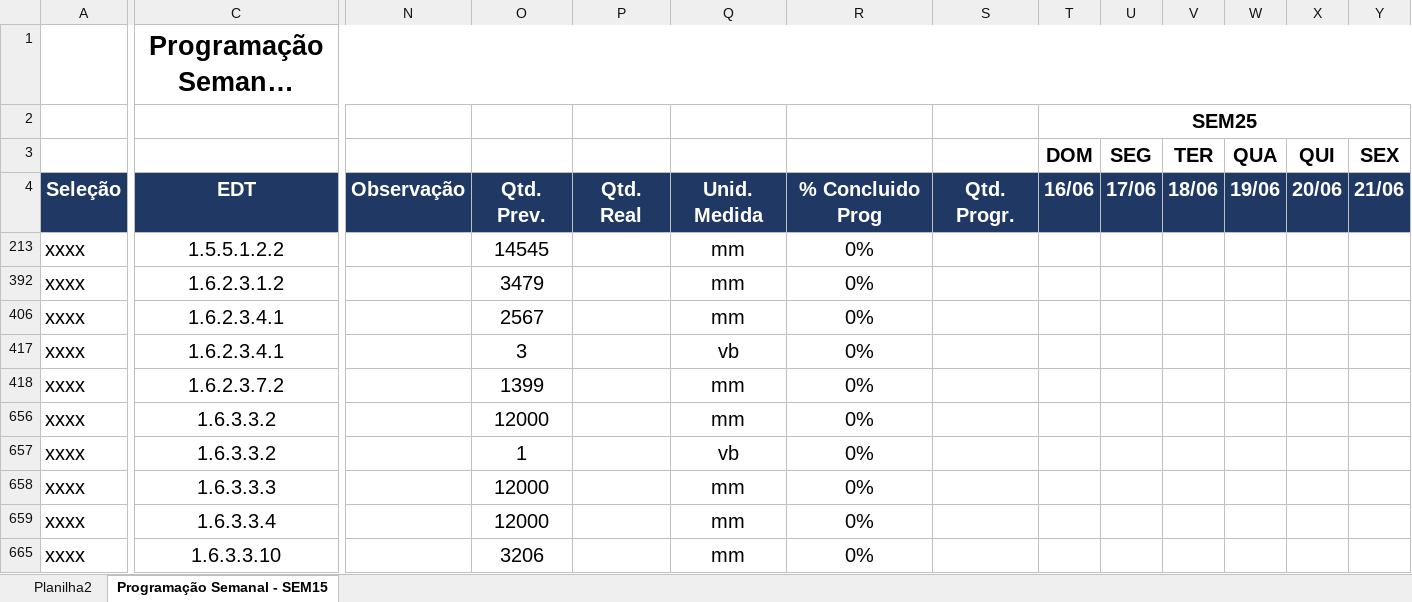
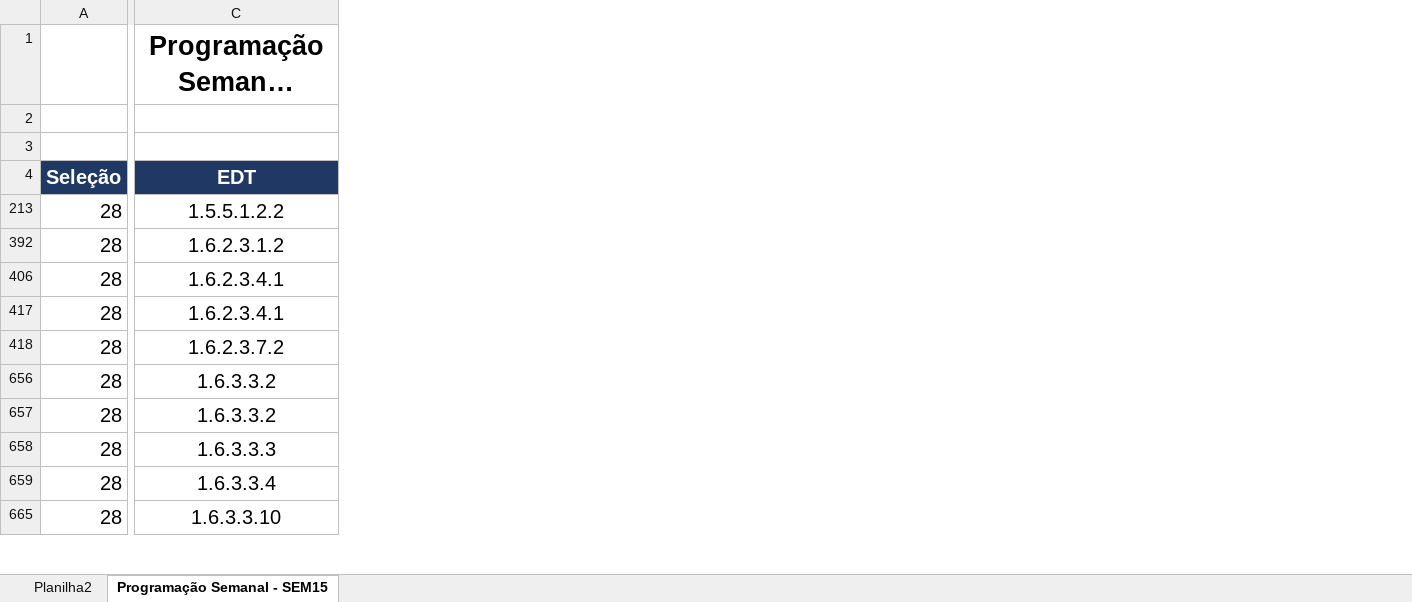
Before and after one commit to lucassnts963/images, an Excel workbook: programacao/14 - Programação Semanal Utilidades_Athos.xlsx, sheet Programação Semanal - SEM15, drawn as a sheet; only a part is shown, gaps mark what is left out; long unchanged cells end in …; values as stored, in another font and other column widths than the file's, no borders; charts and pictures and conditional formats not drawn; removed rows and columns are numbered as before the commit, all else as after; the diff covers the shown part only; the diff names each change by its address in the sheet, - before the commit and + after, or states it on an @@ line.

Commit message:
atualização programação 09/07/2024

```diff
--- a/programacao/14 - Programação Semanal Utilidades_Athos.xlsx (sheet Programação Semanal - SEM15)
+++ b/programacao/14 - Programação Semanal Utilidades_Athos.xlsx (sheet Programação Semanal - SEM15)
-column N, row 4: Observação
@@ column O hidden, rows 4-665: Qtd. Prev. | 14545 | 3479 | 2567 | 3 | 1399 | 12000 | 1 | 12000 | 12000 | 3206 @@
@@ column P hidden, row 4: Qtd. Real @@
@@ column Q hidden, rows 4-665: Unid. Medida | mm | mm | mm | vb | mm | mm | vb | mm | mm | mm @@
@@ column R hidden, rows 4-665: % Concluido Prog | 0% | 0% | 0% | 0% | 0% | 0% | 0% | 0% | 0% | 0% @@
@@ column S hidden, row 4: Qtd. Progr. @@
@@ column T hidden, rows 2-4: SEM25 | DOM | 16/06 @@
@@ column U hidden, rows 3-4: SEG | 17/06 @@
@@ column V hidden, rows 3-4: TER | 18/06 @@
@@ column W hidden, rows 3-4: QUA | 19/06 @@
@@ column X hidden, rows 3-4: QUI | 20/06 @@
@@ column Y hidden, rows 3-4: SEX | 21/06 @@
-A213: xxxx
+A213: 28
-A392: xxxx
+A392: 28
-A406: xxxx
+A406: 28
-A417:A418: xxxx
+A417:A418: 28
-A656:A659: xxxx
+A656:A659: 28
-A665: xxxx
+A665: 28
```
Also changed, not shown: 4 added rows, 1 added column, 8 removed columns and 86 edited cells elsewhere in this sheet, formulas that keep their value.
